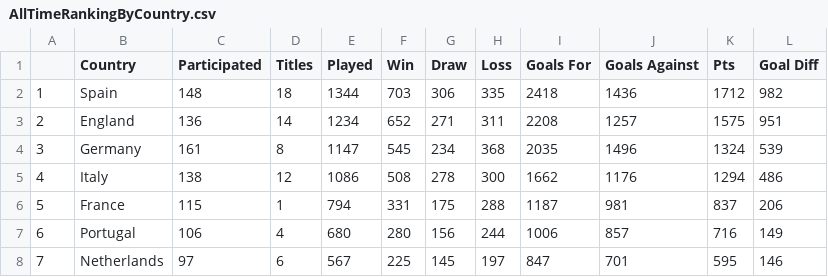
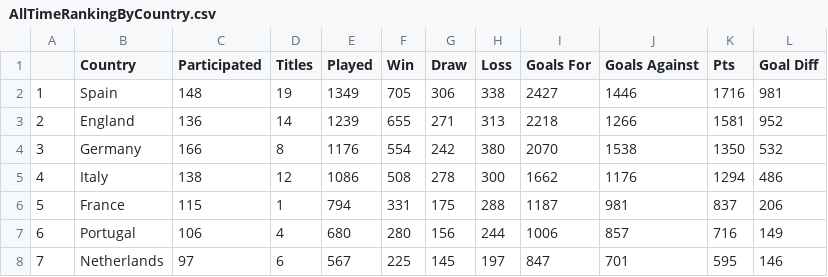
Before and after one commit to basharnaji/UEFAChampionsLeagueStats, a CSV file: data-output/AllTimeRankingByCountry.csv, drawn as a sheet; only a part is shown.

```diff
--- a/data-output/AllTimeRankingByCountry.csv
+++ b/data-output/AllTimeRankingByCountry.csv
@@ -1,5 +1,5 @@
 ,Country,Participated,Titles,Played,Win,Draw,Loss,Goals For,Goals Against,Pts,Goal Diff
-1,Spain,148,18,1344,703,306,335,2418,1436,1712,982
-2,England,136,14,1234,652,271,311,2208,1257,1575,951
-3,Germany,161,8,1147,545,234,368,2035,1496,1324,539
+1,Spain,148,19,1349,705,306,338,2427,1446,1716,981
+2,England,136,14,1239,655,271,313,2218,1266,1581,952
+3,Germany,166,8,1176,554,242,380,2070,1538,1350,532
 4,Italy,138,12,1086,508,278,300,1662,1176,1294,486
```
Also changed, not shown: data-output/AllTimeRankingByClub.csv.
